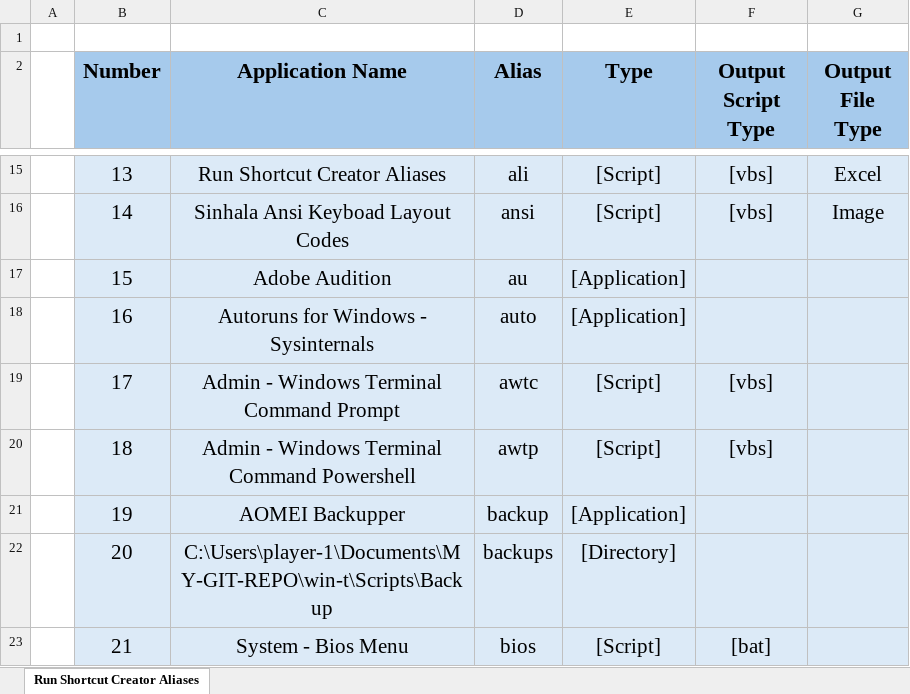
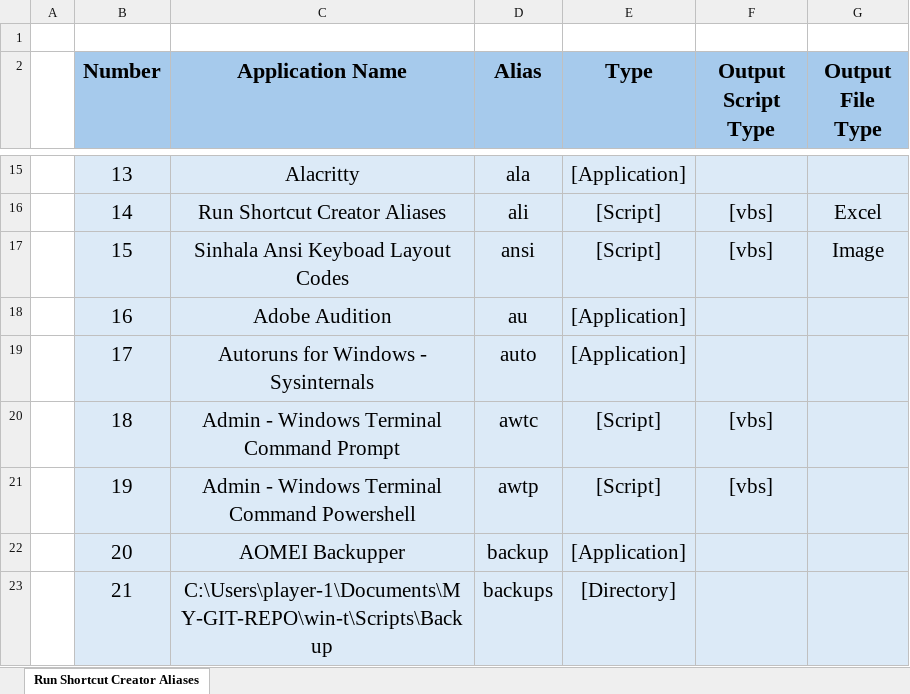
Before and after one commit to plr7edu/win-t, an Excel workbook: Database/Run_shortcut_creator_aliases.xlsx, sheet Run Shortcut Creator Aliases, drawn as a sheet; only a part is shown, gaps mark what is left out; values as stored, in another font and other column widths than the file's, no borders; the diff covers the shown part only; the diff names each change by its address in the sheet, - before the commit and + after, or states it on an @@ line.

Commit message:
Repo Update: 2024-05-31 13:50:41

```diff
--- a/Database/Run_shortcut_creator_aliases.xlsx (sheet Run Shortcut Creator Aliases)
+++ b/Database/Run_shortcut_creator_aliases.xlsx (sheet Run Shortcut Creator Aliases)
-C15 (Application Name): Run Shortcut Creator Aliases
+C15 (Application Name): Alacritty
-D15 (Alias): ali
+D15 (Alias): ala
-E15 (Type): [Script]
+E15 (Type): [Application]
-F15 (Output Script Type): [vbs]
+F15 (Output Script Type): (empty)
-G15 (Output File Type): Excel
+G15 (Output File Type): (empty)
-C16 (Application Name): Sinhala Ansi Keyboad Layout Codes
+C16 (Application Name): Run Shortcut Creator Aliases
-D16 (Alias): ansi
+D16 (Alias): ali
-G16 (Output File Type): Image
+G16 (Output File Type): Excel
-C17 (Application Name): Adobe Audition
+C17 (Application Name): Sinhala Ansi Keyboad Layout Codes
-D17 (Alias): au
+D17 (Alias): ansi
-E17 (Type): [Application]
+E17 (Type): [Script]
-F17 (Output Script Type): (empty)
+F17 (Output Script Type): [vbs]
-G17 (Output File Type): (empty)
+G17 (Output File Type): Image
-C18 (Application Name): Autoruns for Windows - Sysinternals
+C18 (Application Name): Adobe Audition
-D18 (Alias): auto
+D18 (Alias): au
-C19 (Application Name): Admin - Windows Terminal Command Prompt
+C19 (Application Name): Autoruns for Windows - Sysinternals
-D19 (Alias): awtc
+D19 (Alias): auto
-E19 (Type): [Script]
+E19 (Type): [Application]
-F19 (Output Script Type): [vbs]
+F19 (Output Script Type): (empty)
-C20 (Application Name): Admin - Windows Terminal Command Powershell
+C20 (Application Name): Admin - Windows Terminal Command Prompt
-D20 (Alias): awtp
+D20 (Alias): awtc
-C21 (Application Name): AOMEI Backupper
+C21 (Application Name): Admin - Windows Terminal Command Powershell
-D21 (Alias): backup
+D21 (Alias): awtp
-E21 (Type): [Application]
+E21 (Type): [Script]
-F21 (Output Script Type): (empty)
+F21 (Output Script Type): [vbs]
-C22 (Application Name): C:\Users\player-1\Documents\MY-GIT-REPO\win-t\Scripts\Backup
+C22 (Application Name): AOMEI Backupper
-D22 (Alias): backups
+D22 (Alias): backup
-E22 (Type): [Directory]
+E22 (Type): [Application]
-C23 (Application Name): System - Bios Menu
+C23 (Application Name): C:\Users\player-1\Documents\MY-GIT-REPO\win-t\Scripts\Backup
-D23 (Alias): bios
+D23 (Alias): backups
-E23 (Type): [Script]
+E23 (Type): [Directory]
-F23 (Output Script Type): [bat]
+F23 (Output Script Type): (empty)
```
Also changed, not shown: 2 added rows and 421 edited cells elsewhere in this sheet, 5 other files.
